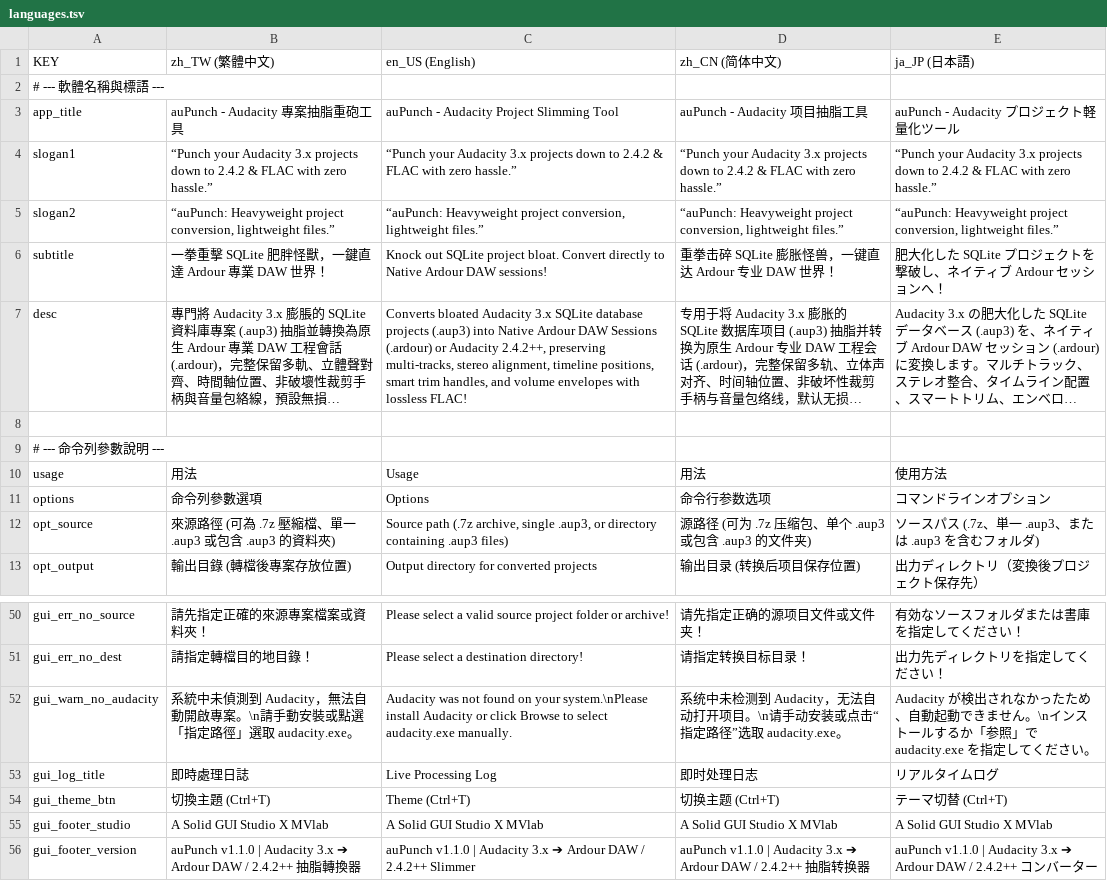
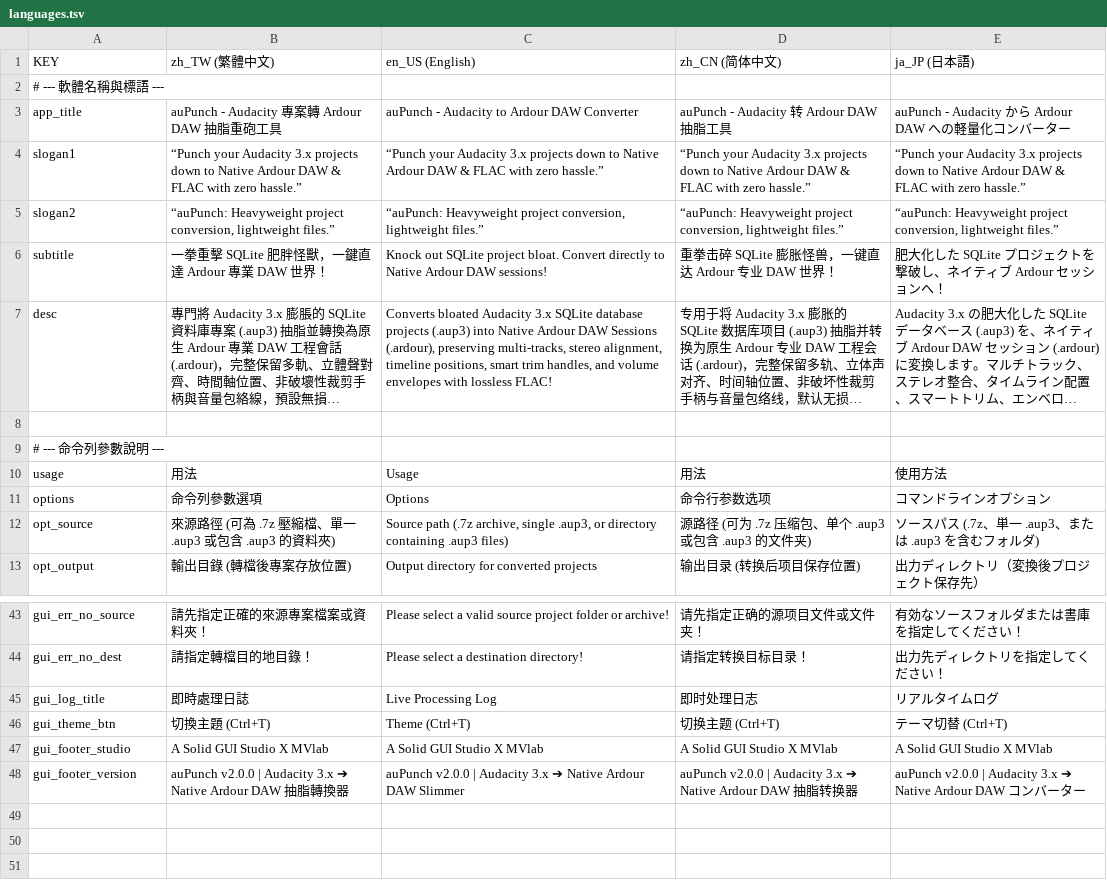
Before and after one commit to Yuktesha/auPunch, a TSV file: _lang/languages.tsv, drawn as a sheet; only a part is shown, gaps mark what is left out; long unchanged cells end in …; removed rows and columns are numbered as before the commit, all else as after; the diff covers the shown part only; the diff names each change by its address in the sheet, - before the commit and + after, or states it on an @@ line.

Commit message:
refactor: 徹底刪除廢棄之 aup 匯出與附屬工具，全面專注原生 Ardour DAW 會話工程

```diff
--- a/_lang/languages.tsv
+++ b/_lang/languages.tsv
-B3 (zh_TW (繁體中文)): auPunch - Audacity 專案抽脂重砲工具
+B3 (zh_TW (繁體中文)): auPunch - Audacity 專案轉 Ardour DAW 抽脂重砲工具
-C3 (en_US (English)): auPunch - Audacity Project Slimming Tool
+C3 (en_US (English)): auPunch - Audacity to Ardour DAW Converter
-D3 (zh_CN (简体中文)): auPunch - Audacity 项目抽脂工具
+D3 (zh_CN (简体中文)): auPunch - Audacity 转 Ardour DAW 抽脂工具
-E3 (ja_JP (日本語)): auPunch - Audacity プロジェクト軽量化ツール
+E3 (ja_JP (日本語)): auPunch - Audacity から Ardour DAW への軽量化コンバーター
-B4 (zh_TW (繁體中文)): …down to 2.4.2 & FLAC…
+B4 (zh_TW (繁體中文)): …down to Native Ardour DAW & FLAC…
-C4 (en_US (English)): …down to 2.4.2 & FLAC…
+C4 (en_US (English)): …down to Native Ardour DAW & FLAC…
-D4 (zh_CN (简体中文)): …down to 2.4.2 & FLAC…
+D4 (zh_CN (简体中文)): …down to Native Ardour DAW & FLAC…
-E4 (ja_JP (日本語)): …down to 2.4.2 & FLAC…
+E4 (ja_JP (日本語)): …down to Native Ardour DAW & FLAC…
-C7 (en_US (English)): …DAW Sessions (.ardour) or Audacity 2.4.2++, preserving multi-tracks,…
+C7 (en_US (English)): …DAW Sessions (.ardour), preserving multi-tracks,…
-row 52: gui_warn_no_audacity | 系統中未偵測到 Audacity，無法自動開啟專案。\n請手動安裝或點選「指定路徑」選取 audacity.exe。 | Audacity was not found on your system.\nPlease install Audacity or click Browse to select audacity.exe manually. | 系统中未检测到 Audacity，无法自动打开项目。\n请手动安装或点击“指定路径”选取 audacity.exe。 | Audacity が検出されなかったため、自動起動できません。\nインストールするか「参照」で audacity.exe を指定してください。
-B48 (zh_TW (繁體中文)): auPunch v1.1.0 | Audacity 3.x ➔ Ardour DAW / 2.4.2++ 抽脂…
+B48 (zh_TW (繁體中文)): auPunch v2.0.0 | Audacity 3.x ➔ Native Ardour DAW 抽脂…
-C48 (en_US (English)): auPunch v1.1.0 | Audacity 3.x ➔ Ardour DAW / 2.4.2++ Slimmer
+C48 (en_US (English)): auPunch v2.0.0 | Audacity 3.x ➔ Native Ardour DAW Slimmer
-D48 (zh_CN (简体中文)): auPunch v1.1.0 | Audacity 3.x ➔ Ardour DAW / 2.4.2++ 抽脂…
+D48 (zh_CN (简体中文)): auPunch v2.0.0 | Audacity 3.x ➔ Native Ardour DAW 抽脂…
-E48 (ja_JP (日本語)): auPunch v1.1.0 | Audacity 3.x ➔ Ardour DAW / 2.4.2++ コン…
+E48 (ja_JP (日本語)): auPunch v2.0.0 | Audacity 3.x ➔ Native Ardour DAW コン…
```
Also changed, not shown: 7 removed rows and 21 edited cells elsewhere in this file, 11 other files.
